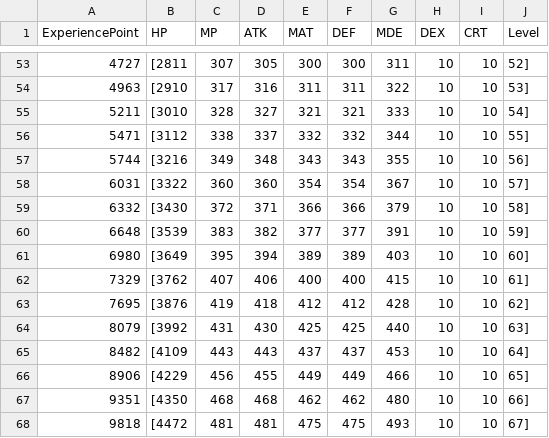
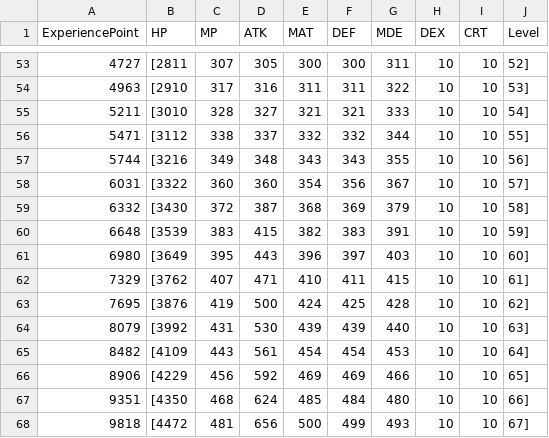
Before and after one commit to kbc15gc/game, a CSV file: game/Decide/Decide/Asset/Data/PlayerParameter.csv, drawn as a sheet; only a part is shown, gaps mark what is left out; the diff covers the shown part only.

```diff
--- a/game/Decide/Decide/Asset/Data/PlayerParameter.csv
+++ b/game/Decide/Decide/Asset/Data/PlayerParameter.csv
@@ -57,12 +57,12 @@ ExperiencePoint,HP,MP,ATK,MAT,DEF,MDE,DEX,CRT,Level
 5744,[3216,349,348,343,343,355,10,10,56]
-6031,[3322,360,360,354,354,367,10,10,57]
-6332,[3430,372,371,366,366,379,10,10,58]
-6648,[3539,383,382,377,377,391,10,10,59]
-6980,[3649,395,394,389,389,403,10,10,60]
-7329,[3762,407,406,400,400,415,10,10,61]
-7695,[3876,419,418,412,412,428,10,10,62]
-8079,[3992,431,430,425,425,440,10,10,63]
-8482,[4109,443,443,437,437,453,10,10,64]
-8906,[4229,456,455,449,449,466,10,10,65]
-9351,[4350,468,468,462,462,480,10,10,66]
-9818,[4472,481,481,475,475,493,10,10,67]
+6031,[3322,360,360,354,356,367,10,10,57]
+6332,[3430,372,387,368,369,379,10,10,58]
+6648,[3539,383,415,382,383,391,10,10,59]
+6980,[3649,395,443,396,397,403,10,10,60]
+7329,[3762,407,471,410,411,415,10,10,61]
+7695,[3876,419,500,424,425,428,10,10,62]
+8079,[3992,431,530,439,439,440,10,10,63]
+8482,[4109,443,561,454,454,453,10,10,64]
+8906,[4229,456,592,469,469,466,10,10,65]
+9351,[4350,468,624,485,484,480,10,10,66]
+9818,[4472,481,656,500,499,493,10,10,67]
```
Also changed, not shown: 102 edited cells elsewhere in this file, game/Decide/Decide/Asset/Data/TextData/Message.csv, 1 other file.
